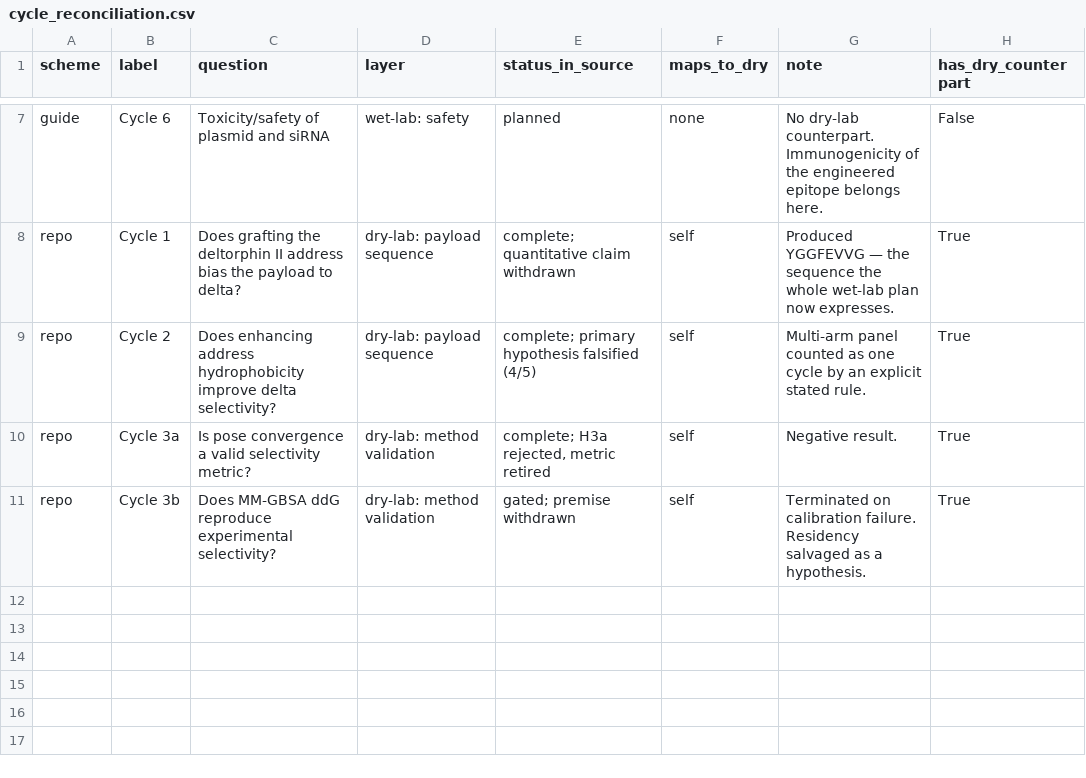
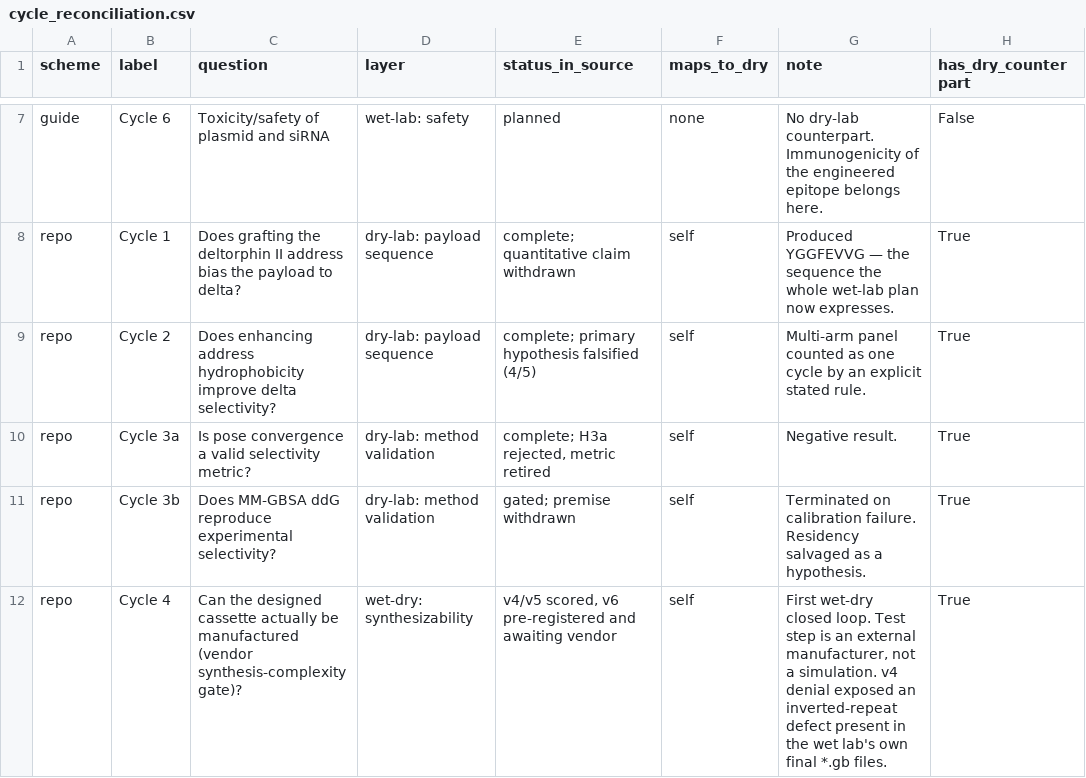
Before and after one commit to iGEM-Patras/dry-lab-modelling, a CSV file: 06_engineering_cycles/cycle_reconciliation.csv, drawn as a sheet; only a part is shown, gaps mark what is left out; the diff names each change by its address in the sheet, - before the commit and + after, or states it on an @@ line.

Commit message:
Cycle 4: synthesizability as a wet-dry engineering cycle
v4 denied at 23.8 by IDT complexity gate. Diagnosis: 5' and 3' flanks are
exact reverse complements (10 bp terminal inverted repeat), scored twice.
Defect inherited from the wet lab's own final *.gb files, never tested.

v5 replaced the 3' flank only; 3 of 4 accepted. The surviving denial at
exactly 10.0 revealed a second vendor rule (12-base window >80% single
base) that the dry-lab model did not encode. Repeat rule now pinned to
0.400 pts per point above 40% coverage on two independent calibrations.

v6 recodes mature PENK synonymously under a global repeat objective
(local window changed zero codons - repeats are long-range between the
seven cassettes). Coverage 47-54% -> 16-28%. Protein byte-identical,
IRES untouched, no restriction sites created.

Pre-registers 5 predictions for v6 BEFORE vendor submission. v4 and v5
predictions are recorded but marked as not pre-registered.

```diff
--- a/06_engineering_cycles/cycle_reconciliation.csv
+++ b/06_engineering_cycles/cycle_reconciliation.csv
+row 12: repo | Cycle 4 | Can the designed cassette actually be manufactured (vendor synthesis-complexity gate)? | wet-dry: synthesizability | v4/v5 scored, v6 pre-registered and awaiting vendor | self | First wet-dry closed loop. Test step is an external manufacturer, not a simulation. v4 denial exposed an inverted-repeat defect present in the wet lab's own final *.gb files. | True
```
Also changed, not shown: 11 other files.
